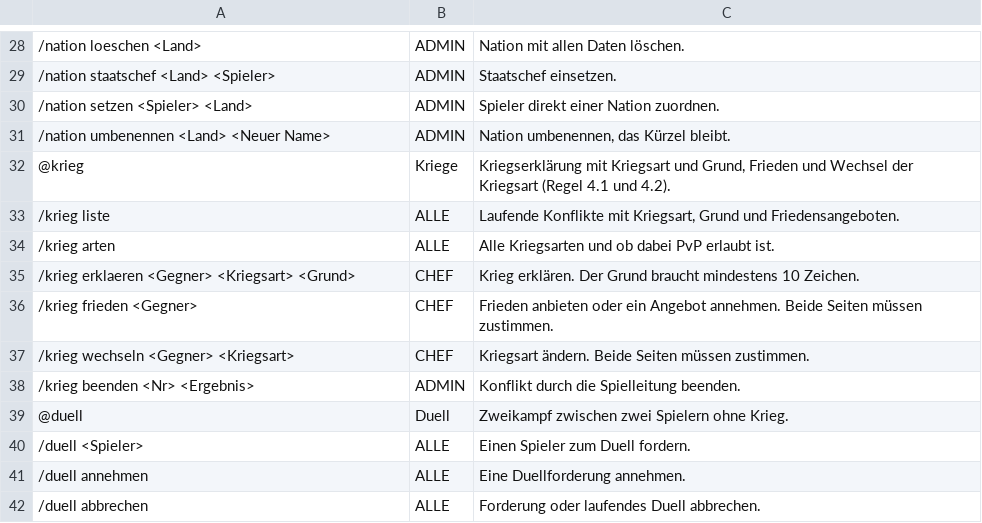
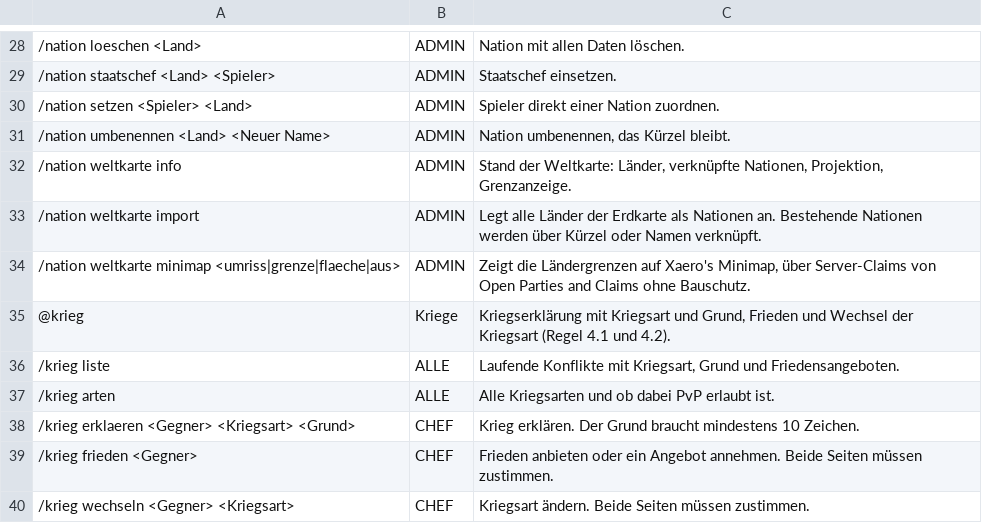
Before and after one commit to NiklasM-foss/Crowns-and-Cannons-Core, a TSV file: src/main/resources/crownscore/commands.tsv, drawn as a sheet; only a part is shown, gaps mark what is left out; the shorter side is filled out with more unchanged rows; the diff names each change by its address in the sheet, - before the commit and + after, or states it on an @@ line.

Commit message:
Weltkarte: 238 Laender aus Natural Earth, /nation weltkarte import und Grenzen auf der Minimap ueber OPAC

```diff
--- a/src/main/resources/crownscore/commands.tsv
+++ b/src/main/resources/crownscore/commands.tsv
+row 32: /nation weltkarte info | ADMIN | Stand der Weltkarte: Länder, verknüpfte Nationen, Projektion, Grenzanzeige.
+row 33: /nation weltkarte import | ADMIN | Legt alle Länder der Erdkarte als Nationen an. Bestehende Nationen werden über Kürzel oder Namen verknüpft.
+row 34: /nation weltkarte minimap <umriss|grenze|flaeche|aus> | ADMIN | Zeigt die Ländergrenzen auf Xaero's Minimap, über Server-Claims von Open Parties and Claims ohne Bauschutz.
```
Also changed, not shown: 19 other files.
